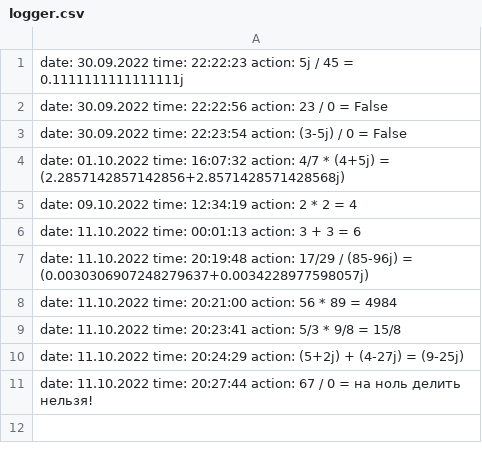
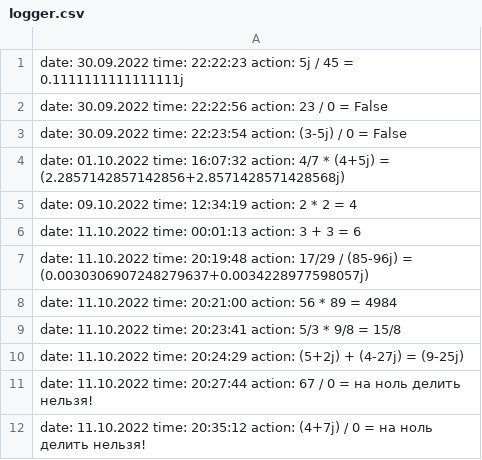
Before and after one commit to StepanZubin/Python_Seminar9_bot_calculator, a CSV file: logger.csv, drawn as a sheet.

```diff
--- a/logger.csv
+++ b/logger.csv
@@ -11 +11,2 @@ date: 11.10.2022     time: 20:24:29     action: (5+2j) + (4-27j) = (9-25j)
 date: 11.10.2022     time: 20:27:44     action: 67 / 0 = на ноль делить нельзя!
+date: 11.10.2022     time: 20:35:12     action: (4+7j) / 0 = на ноль делить нельзя!
```
Also changed, not shown: 1 other file.
